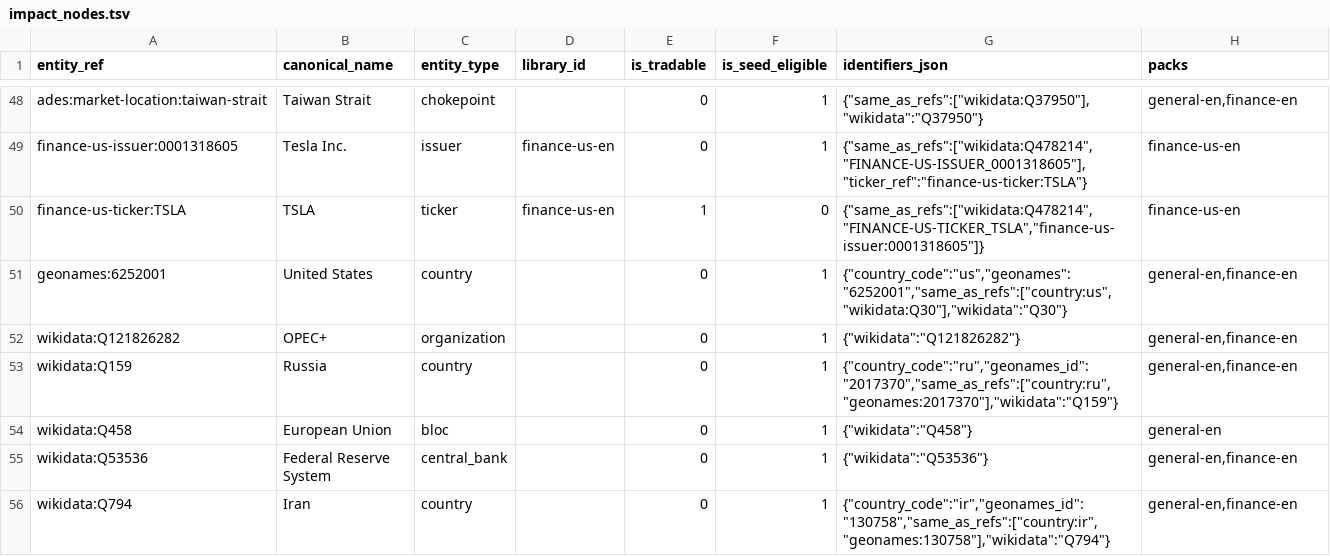
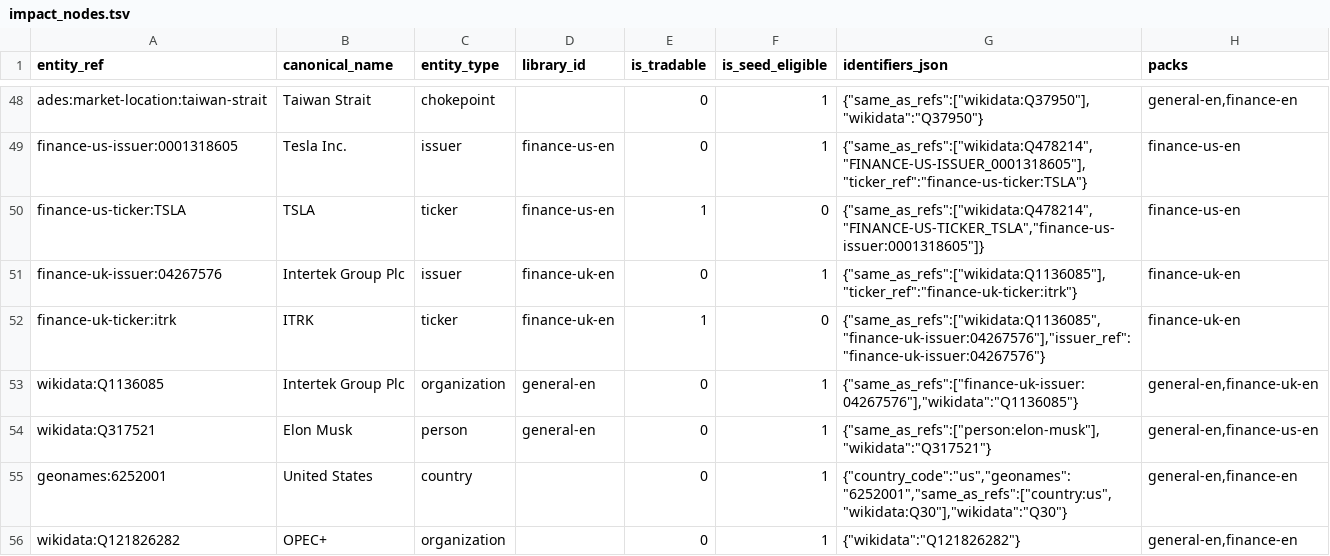
Before and after one commit to bekirdag/ades, a TSV file: src/ades/resources/impact/phase1_starter/impact_nodes.tsv, drawn as a sheet; only a part is shown, gaps mark what is left out; the shorter side is filled out with more unchanged rows; the diff names each change by its address in the sheet, - before the commit and + after, or states it on an @@ line.

```diff
--- a/src/ades/resources/impact/phase1_starter/impact_nodes.tsv
+++ b/src/ades/resources/impact/phase1_starter/impact_nodes.tsv
+row 51: finance-uk-issuer:04267576 | Intertek Group Plc | issuer | finance-uk-en | 0 | 1 | {"same_as_refs":["wikidata:Q1136085"],"ticker_ref":"finance-uk-ticker:itrk"} | finance-uk-en
+row 52: finance-uk-ticker:itrk | ITRK | ticker | finance-uk-en | 1 | 0 | {"same_as_refs":["wikidata:Q1136085","finance-uk-issuer:04267576"],"issuer_ref":"finance-uk-issuer:04267576"} | finance-uk-en
+row 53: wikidata:Q1136085 | Intertek Group Plc | organization | general-en | 0 | 1 | {"same_as_refs":["finance-uk-issuer:04267576"],"wikidata":"Q1136085"} | general-en,finance-uk-en
+row 54: wikidata:Q317521 | Elon Musk | person | general-en | 0 | 1 | {"same_as_refs":["person:elon-musk"],"wikidata":"Q317521"} | general-en,finance-us-en
```
Also changed, not shown: src/ades/resources/impact/phase1_starter/impact_edges.tsv, 6 other files.
